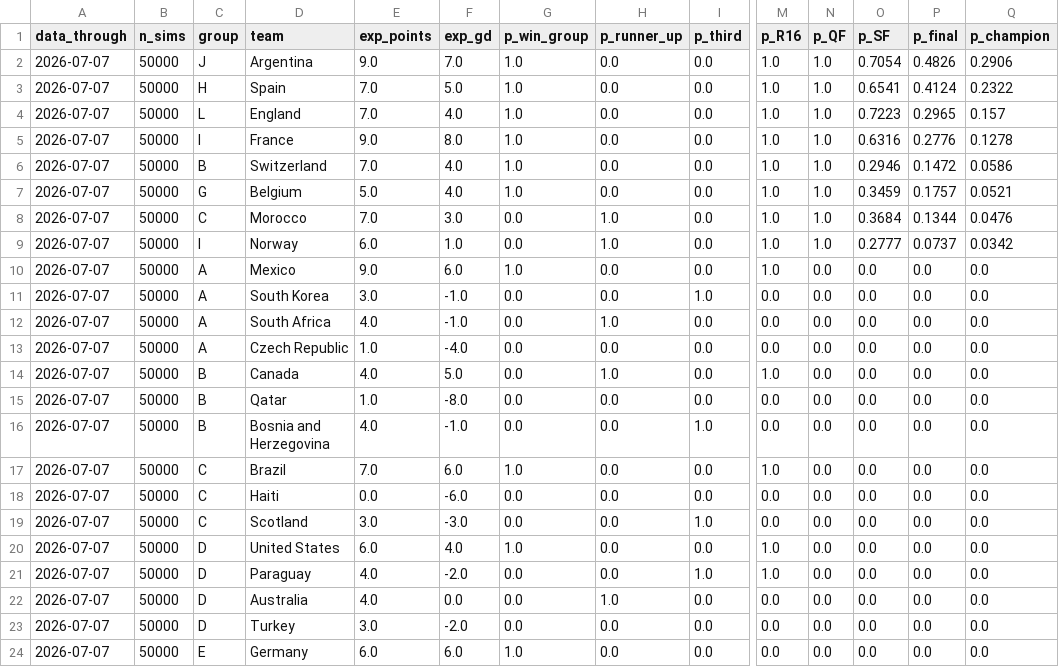
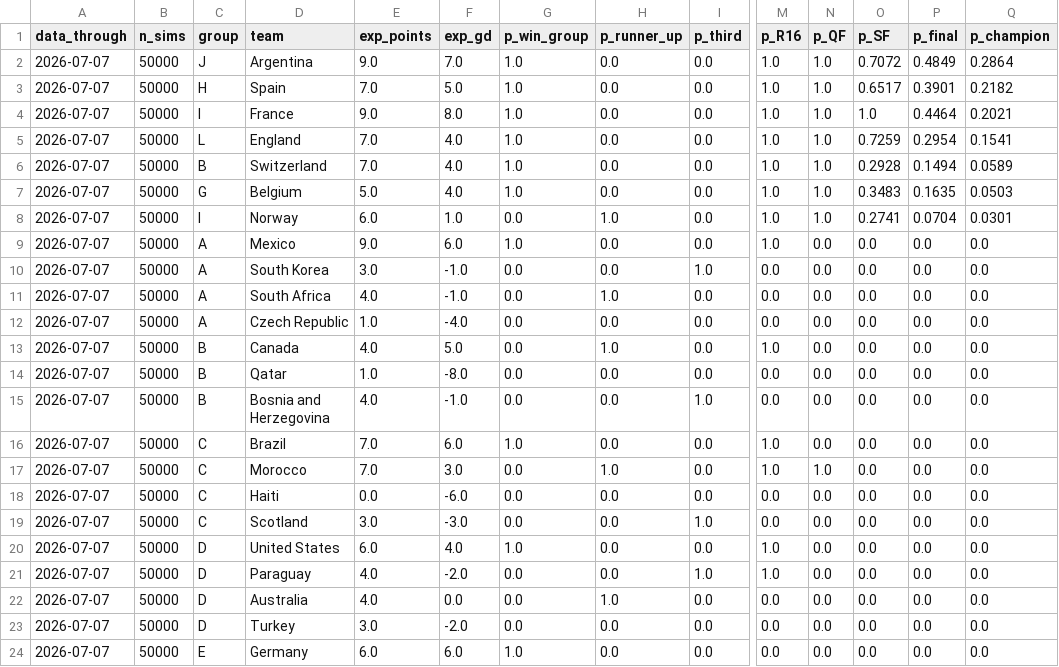
Before and after one commit to JustusVermaakSkystrm/ig-trading-bot, a CSV file: worldcup/outputs/site/tournament_projections.csv, drawn as a sheet; only a part is shown, gaps mark what is left out; removed rows and columns are numbered as before the commit, all else as after; rows hold the shown columns only; the diff names each change by its address in the sheet, - before the commit and + after, or states it on an @@ line.

```diff
--- a/worldcup/outputs/site/tournament_projections.csv
+++ b/worldcup/outputs/site/tournament_projections.csv
-O2 (p_SF): 0.7054
+O2 (p_SF): 0.7072
-P2 (p_final): 0.4826
+P2 (p_final): 0.4849
-Q2 (p_champion): 0.2906
+Q2 (p_champion): 0.2864
-O3 (p_SF): 0.6541
+O3 (p_SF): 0.6517
-P3 (p_final): 0.4124
+P3 (p_final): 0.3901
-Q3 (p_champion): 0.2322
+Q3 (p_champion): 0.2182
-C4 (group): L
+C4 (group): I
-D4 (team): England
+D4 (team): France
-E4 (exp_points): 7.0
+E4 (exp_points): 9.0
-F4 (exp_gd): 4.0
+F4 (exp_gd): 8.0
-O4 (p_SF): 0.7223
+O4 (p_SF): 1.0
-P4 (p_final): 0.2965
+P4 (p_final): 0.4464
-Q4 (p_champion): 0.157
+Q4 (p_champion): 0.2021
-C5 (group): I
+C5 (group): L
-D5 (team): France
+D5 (team): England
-E5 (exp_points): 9.0
+E5 (exp_points): 7.0
-F5 (exp_gd): 8.0
+F5 (exp_gd): 4.0
-O5 (p_SF): 0.6316
+O5 (p_SF): 0.7259
-P5 (p_final): 0.2776
+P5 (p_final): 0.2954
-Q5 (p_champion): 0.1278
+Q5 (p_champion): 0.1541
-O6 (p_SF): 0.2946
+O6 (p_SF): 0.2928
-P6 (p_final): 0.1472
+P6 (p_final): 0.1494
-Q6 (p_champion): 0.0586
+Q6 (p_champion): 0.0589
-O7 (p_SF): 0.3459
+O7 (p_SF): 0.3483
-P7 (p_final): 0.1757
+P7 (p_final): 0.1635
-Q7 (p_champion): 0.0521
+Q7 (p_champion): 0.0503
-row 8: 2026-07-07 | 50000 | C | Morocco | 7.0 | 3.0 | 0.0 | 1.0 | 0.0 | 1.0 | 1.0 | 0.3684 | 0.1344 | 0.0476
-O8 (p_SF): 0.2777
+O8 (p_SF): 0.2741
-P8 (p_final): 0.0737
+P8 (p_final): 0.0704
-Q8 (p_champion): 0.0342
+Q8 (p_champion): 0.0301
+row 17: 2026-07-07 | 50000 | C | Morocco | 7.0 | 3.0 | 0.0 | 1.0 | 0.0 | 1.0 | 1.0 | 0.0 | 0.0 | 0.0
```
Also changed, not shown: worldcup/outputs/history.csv, worldcup/outputs/site/history.csv, 6 other files.
